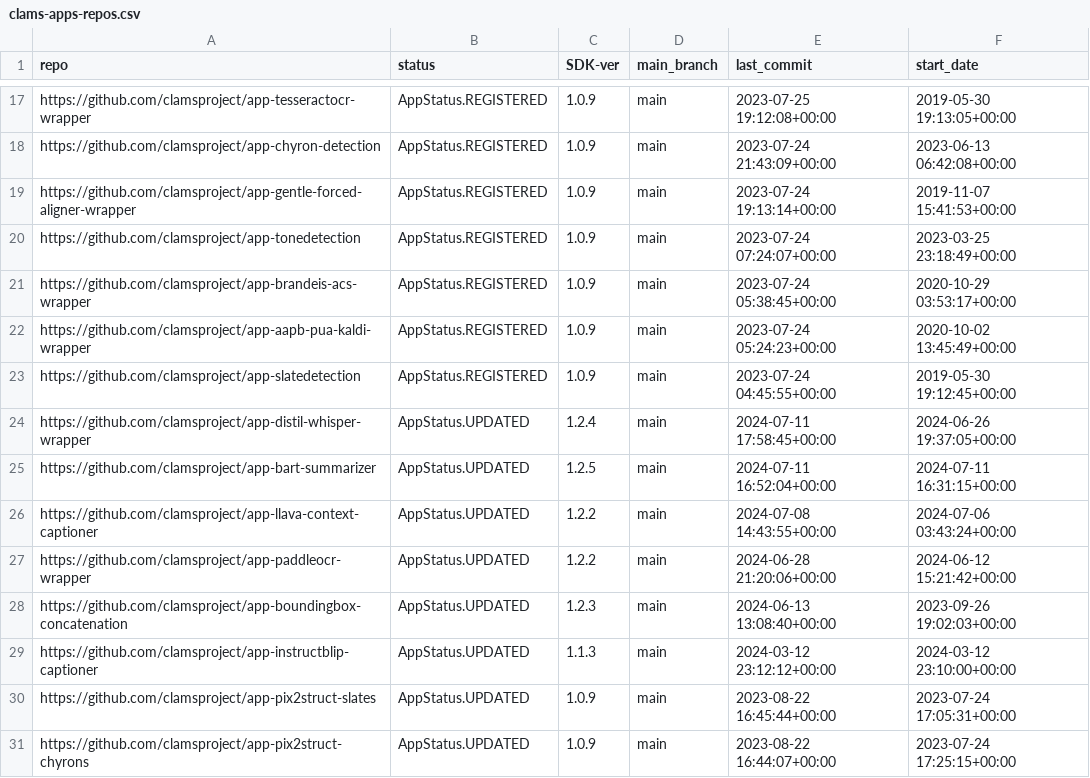
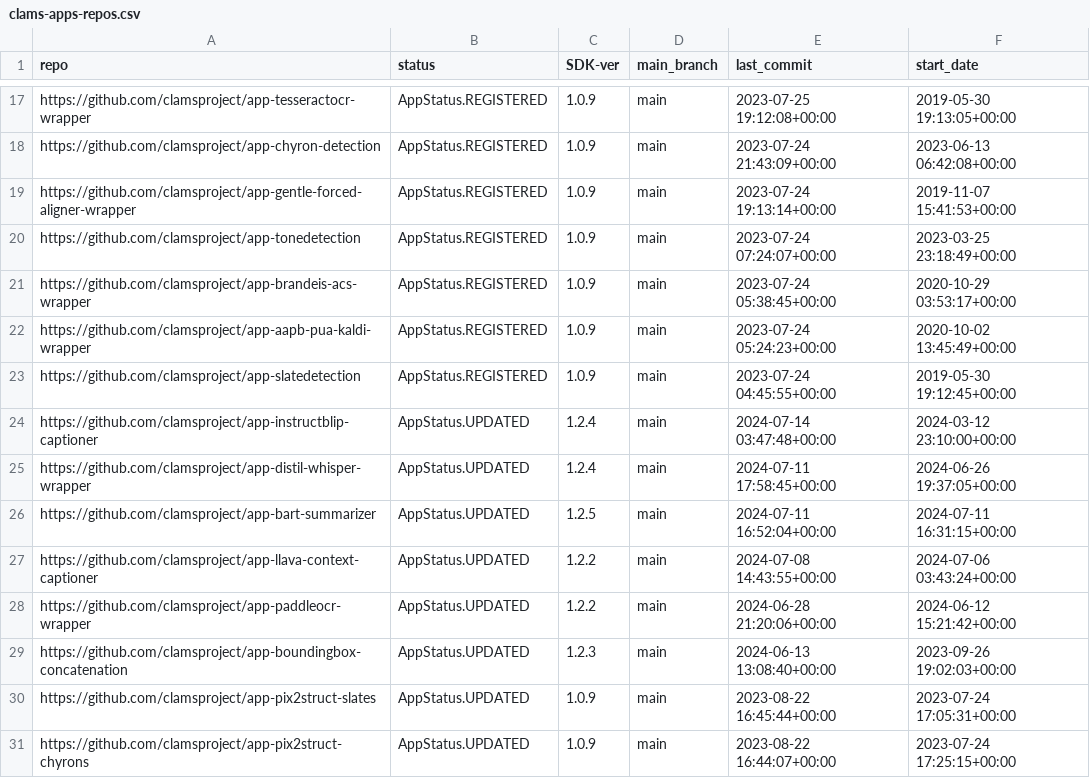
Before and after one commit to clamsproject/apps, a CSV file: clams-apps-repos.csv, drawn as a sheet; only a part is shown, gaps mark what is left out.

Commit message:
updating app development dashboard file

```diff
--- a/clams-apps-repos.csv
+++ b/clams-apps-repos.csv
@@ -23,2 +23,3 @@ https://github.com/clamsproject/app-aapb-pua-kaldi-wrapper,AppStatus.REGISTERED,
 https://github.com/clamsproject/app-slatedetection,AppStatus.REGISTERED,1.0.9,main,2023-07-24 04:45:55+00:00,2019-05-30 19:12:45+00:00
+https://github.com/clamsproject/app-instructblip-captioner,AppStatus.UPDATED,1.2.4,main,2024-07-14 03:47:48+00:00,2024-03-12 23:10:00+00:00
 https://github.com/clamsproject/app-distil-whisper-wrapper,AppStatus.UPDATED,1.2.4,main,2024-07-11 17:58:45+00:00,2024-06-26 19:37:05+00:00
@@ -28,3 +29,2 @@ https://github.com/clamsproject/app-paddleocr-wrapper,AppStatus.UPDATED,1.2.2,ma
 https://github.com/clamsproject/app-boundingbox-concatenation,AppStatus.UPDATED,1.2.3,main,2024-06-13 13:08:40+00:00,2023-09-26 19:02:03+00:00
-https://github.com/clamsproject/app-instructblip-captioner,AppStatus.UPDATED,1.1.3,main,2024-03-12 23:12:12+00:00,2024-03-12 23:10:00+00:00
 https://github.com/clamsproject/app-pix2struct-slates,AppStatus.UPDATED,1.0.9,main,2023-08-22 16:45:44+00:00,2023-07-24 17:05:31+00:00
```
